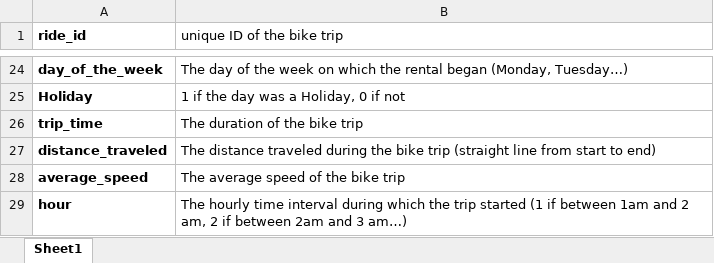
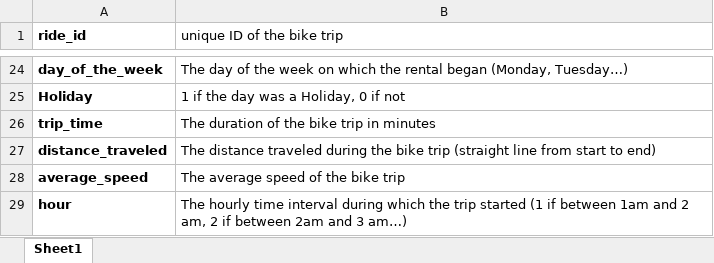
Before and after one commit to yiyiyang81/INSY662-Group-Project, an Excel workbook: Data/Data dictionnary.xlsx, sheet Sheet1, drawn as a sheet; only a part is shown, gaps mark what is left out; values as stored, in another font and other column widths than the file's, no borders; the diff names each change by its address in the sheet, - before the commit and + after, or states it on an @@ line.

```diff
--- a/Data/Data dictionnary.xlsx (sheet Sheet1)
+++ b/Data/Data dictionnary.xlsx (sheet Sheet1)
-B26 (unique ID of the bike trip): The duration of the bike trip
+B26 (unique ID of the bike trip): The duration of the bike trip in minutes
```
Also changed, not shown: 4 other files.
